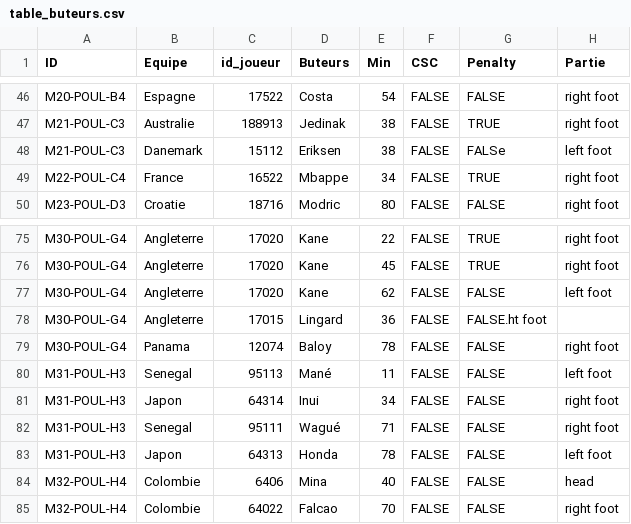
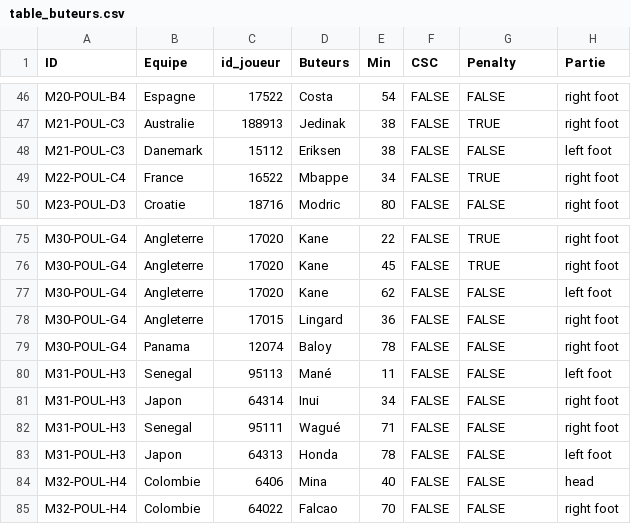
Before and after one commit to davidcarayon/Mondial_2018, a CSV file: docs/data/table_buteurs.csv, drawn as a sheet; only a part is shown, gaps mark what is left out.

```diff
--- a/docs/data/table_buteurs.csv
+++ b/docs/data/table_buteurs.csv
@@ -47,3 +47,3 @@ M20-POUL-B4;Espagne;17522;Costa;54;FALSE;FALSE;right foot
 M21-POUL-C3;Australie;188913;Jedinak;38;FALSE;TRUE;right foot
-M21-POUL-C3;Danemark;15112;Eriksen;38;FALSE;FALSe;left foot
+M21-POUL-C3;Danemark;15112;Eriksen;38;FALSE;FALSE;left foot
 M22-POUL-C4;France;16522;Mbappe;34;FALSE;TRUE;right foot
@@ -77,3 +77,3 @@ M30-POUL-G4;Angleterre;17020;Kane;45;FALSE;TRUE;right foot
 M30-POUL-G4;Angleterre;17020;Kane;62;FALSE;FALSE;left foot
-M30-POUL-G4;Angleterre;17015;Lingard;36;FALSE;FALSE.ht foot
+M30-POUL-G4;Angleterre;17015;Lingard;36;FALSE;FALSE;right foot
 M30-POUL-G4;Panama;12074;Baloy;78;FALSE;FALSE;right foot
```
Also changed, not shown: data/table_buteurs.csv, 47 other files.
